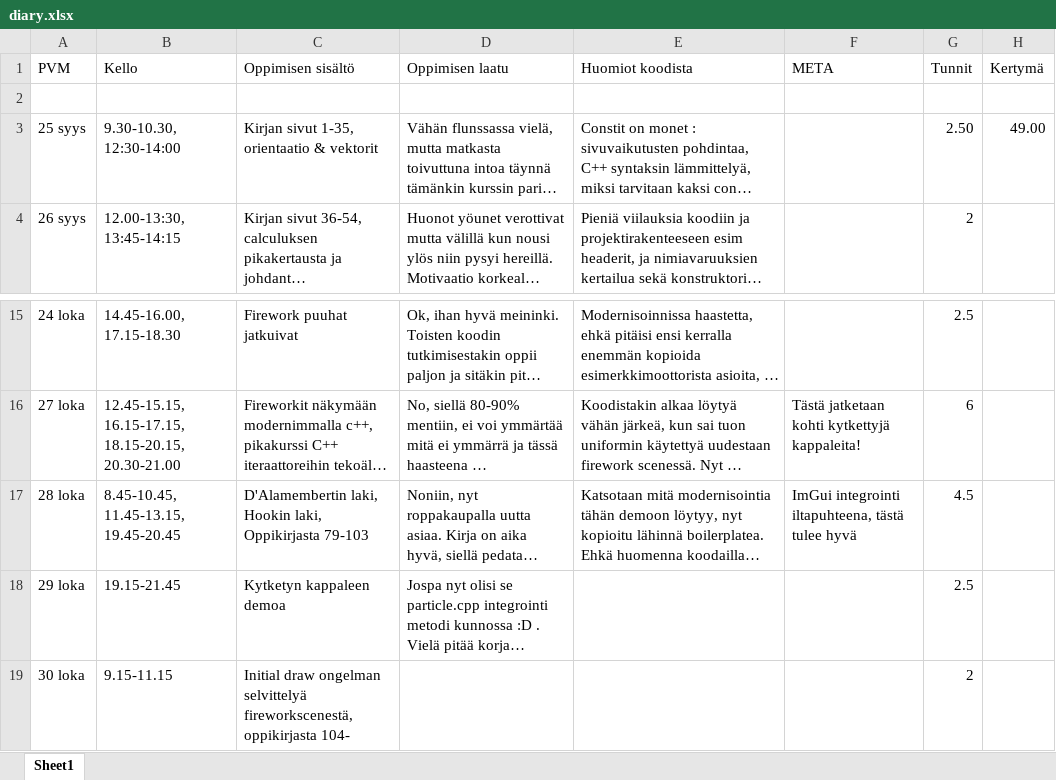
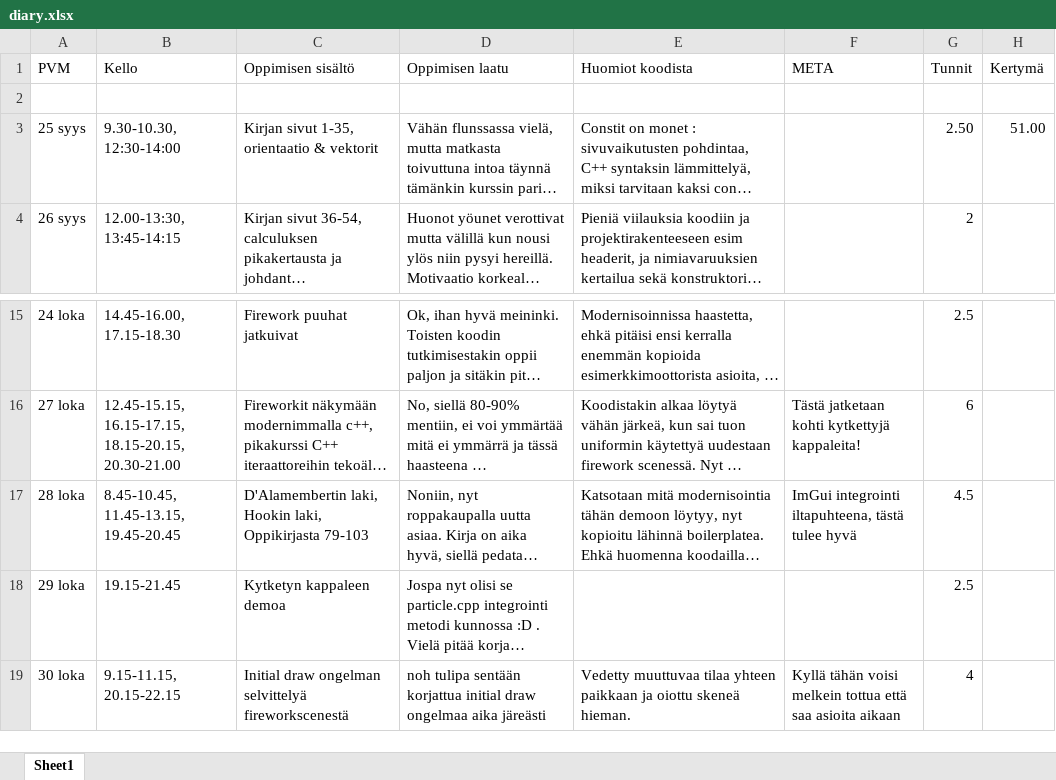
Before and after one commit to ven-gnz/Impi, an Excel workbook: diary.xlsx, sheet Sheet1, drawn as a sheet; only a part is shown, gaps mark what is left out; long unchanged cells end in …; values as stored, in another font and other column widths than the file's, no borders; the diff names each change by its address in the sheet, - before the commit and + after, or states it on an @@ line.

Commit message:
all initial rendering issues fixed, stable build

```diff
--- a/diary.xlsx (sheet Sheet1)
+++ b/diary.xlsx (sheet Sheet1)
-H3 (Kertymä): 49.00
+H3 (Kertymä): 51.00
-B19 (Kello): 9.15-11.15
+B19 (Kello): 9.15-11.15, 20.15-22.15
-C19 (Oppimisen sisältö): …ongelman selvittelyä fireworkscenestä, oppikirjasta 104-
+C19 (Oppimisen sisältö): …ongelman selvittelyä fireworkscenestä
-D19 (Oppimisen laatu): (empty)
+D19 (Oppimisen laatu): noh tulipa sentään korjattua initial draw ongelmaa aika järeästi
-E19 (Huomiot koodista): (empty)
+E19 (Huomiot koodista): Vedetty muuttuvaa tilaa yhteen paikkaan ja oiottu skeneä hieman.
-F19 (META): (empty)
+F19 (META): Kyllä tähän voisi melkein tottua että saa asioita aikaan
-G19 (Tunnit): 2
+G19 (Tunnit): 4
```
Also changed, not shown: 2 other files.
